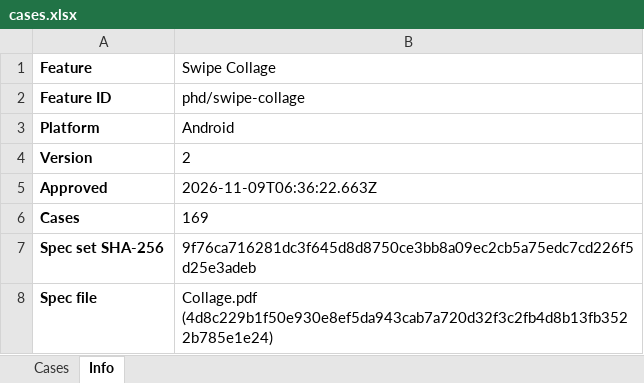
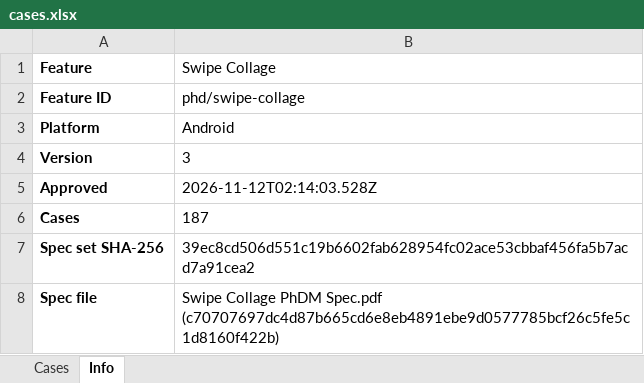
Before and after one commit to WillyWu-cl/spec-casebook, an Excel workbook: library/phd/swipe-collage/android/cases.xlsx, sheet Info, drawn as a sheet; values as stored, in another font and other column widths than the file's, no borders; the diff names each change by its address in the sheet, - before the commit and + after, or states it on an @@ line.

```diff
--- a/library/phd/swipe-collage/android/cases.xlsx (sheet Info)
+++ b/library/phd/swipe-collage/android/cases.xlsx (sheet Info)
-B4 (Swipe Collage): 2
+B4 (Swipe Collage): 3
-B5 (Swipe Collage): 2026-11-09T06:36:22.663Z
+B5 (Swipe Collage): 2026-11-12T02:14:03.528Z
-B6 (Swipe Collage): 169
+B6 (Swipe Collage): 187
-B7 (Swipe Collage): 9f76ca716281dc3f645d8d8750ce3bb8a09ec2cb5a75edc7cd226f5d25e3adeb
+B7 (Swipe Collage): 39ec8cd506d551c19b6602fab628954fc02ace53cbbaf456fa5b7acd7a91cea2
-B8 (Swipe Collage): Collage.pdf (4d8c229b1f50e930e8ef5da943cab7a720d32f3c2fb4d8b13fb3522b785e1e24)
+B8 (Swipe Collage): Swipe Collage PhDM Spec.pdf (c70707697dc4d87b665cd6e8eb4891ebe9d0577785bcf26c5fe5c1d8160f422b)
```
Also changed, not shown: sheet Cases, 59 other files.
